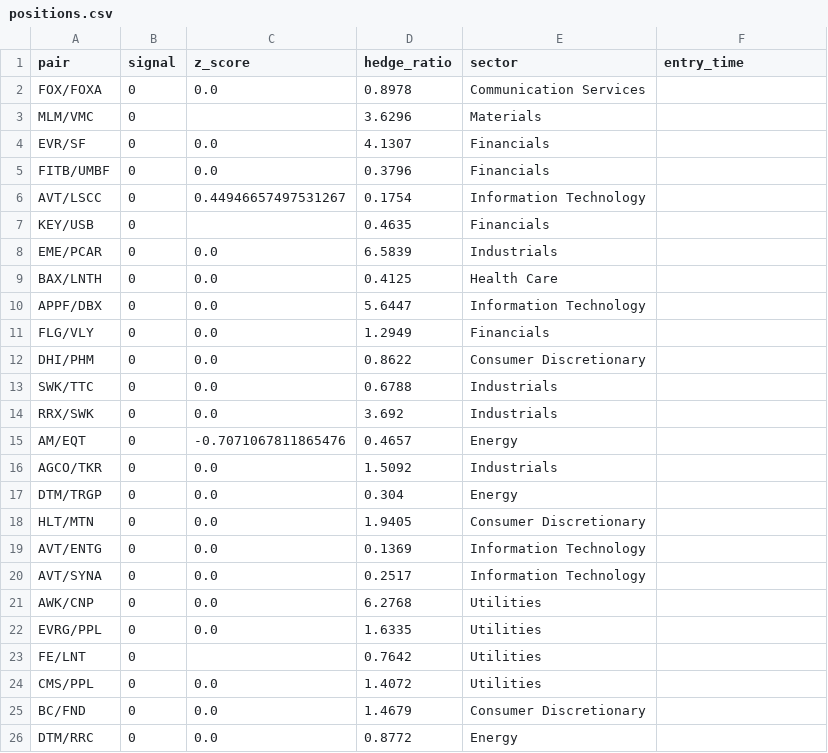
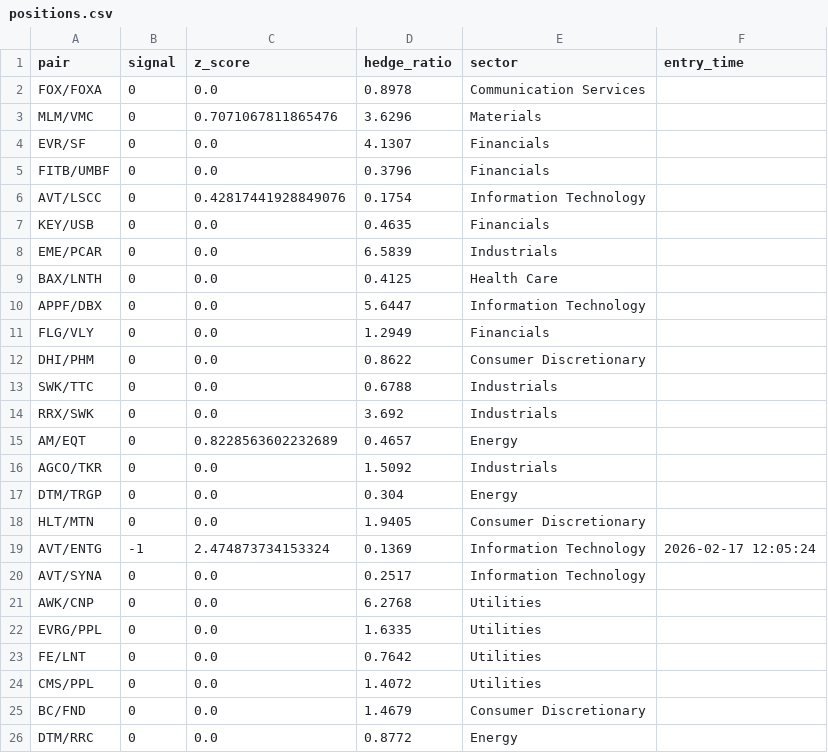
Before and after one commit to AidanJaghab/stat_arb, a CSV file: live_feed/positions.csv, drawn as a sheet.

```diff
--- a/live_feed/positions.csv
+++ b/live_feed/positions.csv
@@ -2,7 +2,7 @@ pair,signal,z_score,hedge_ratio,sector,entry_time
 FOX/FOXA,0,0.0,0.8978,Communication Services,
-MLM/VMC,0,,3.6296,Materials,
+MLM/VMC,0,0.7071067811865476,3.6296,Materials,
 EVR/SF,0,0.0,4.1307,Financials,
 FITB/UMBF,0,0.0,0.3796,Financials,
-AVT/LSCC,0,0.44946657497531267,0.1754,Information Technology,
-KEY/USB,0,,0.4635,Financials,
+AVT/LSCC,0,0.42817441928849076,0.1754,Information Technology,
+KEY/USB,0,0.0,0.4635,Financials,
 EME/PCAR,0,0.0,6.5839,Industrials,
@@ -14,3 +14,3 @@ SWK/TTC,0,0.0,0.6788,Industrials,
 RRX/SWK,0,0.0,3.692,Industrials,
-AM/EQT,0,-0.7071067811865476,0.4657,Energy,
+AM/EQT,0,0.8228563602232689,0.4657,Energy,
 AGCO/TKR,0,0.0,1.5092,Industrials,
@@ -18,3 +18,3 @@ DTM/TRGP,0,0.0,0.304,Energy,
 HLT/MTN,0,0.0,1.9405,Consumer Discretionary,
-AVT/ENTG,0,0.0,0.1369,Information Technology,
+AVT/ENTG,-1,2.474873734153324,0.1369,Information Technology,2026-02-17 12:05:24
 AVT/SYNA,0,0.0,0.2517,Information Technology,
@@ -22,3 +22,3 @@ AWK/CNP,0,0.0,6.2768,Utilities,
 EVRG/PPL,0,0.0,1.6335,Utilities,
-FE/LNT,0,,0.7642,Utilities,
+FE/LNT,0,0.0,0.7642,Utilities,
 CMS/PPL,0,0.0,1.4072,Utilities,
```
Also changed, not shown: live_feed/signals.csv, 1 other file.
